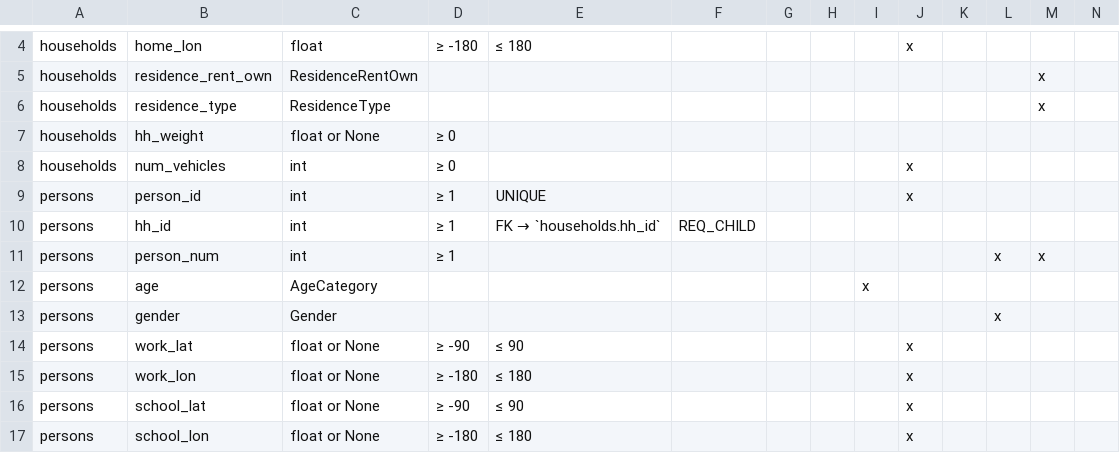
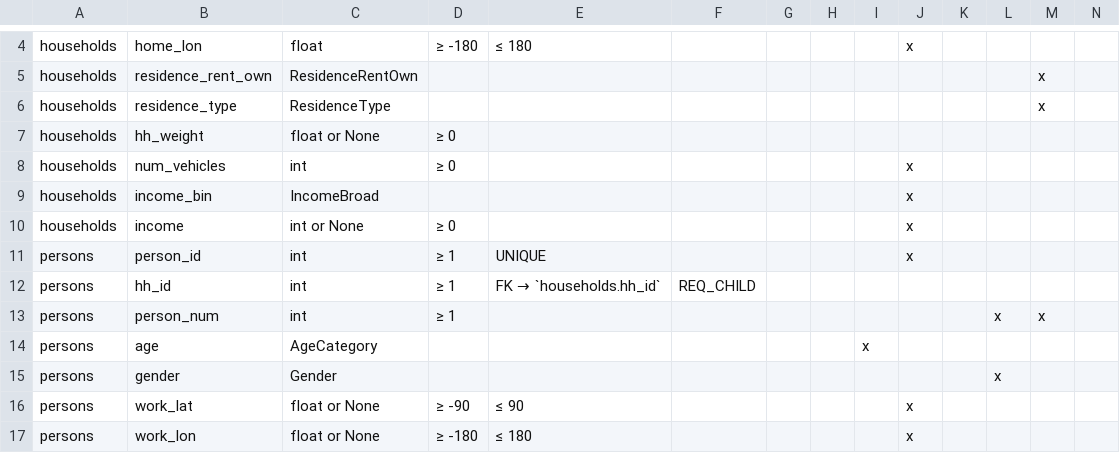
Before and after one commit to BayAreaMetro/travel-diary-survey-tools, a CSV file: docs/column_requirements.csv, drawn as a sheet; only a part is shown, gaps mark what is left out; the shorter side is filled out with more unchanged rows; the diff names each change by its address in the sheet, - before the commit and + after, or states it on an @@ line.

Commit message:
entry point cleanup

```diff
--- a/docs/column_requirements.csv
+++ b/docs/column_requirements.csv
+row 9: households | income_bin | IncomeBroad |  |  |  |  |  |  | x
+row 10: households | income | int or None | ≥ 0 |  |  |  |  |  | x
```
Also changed, not shown: 5 other files.
